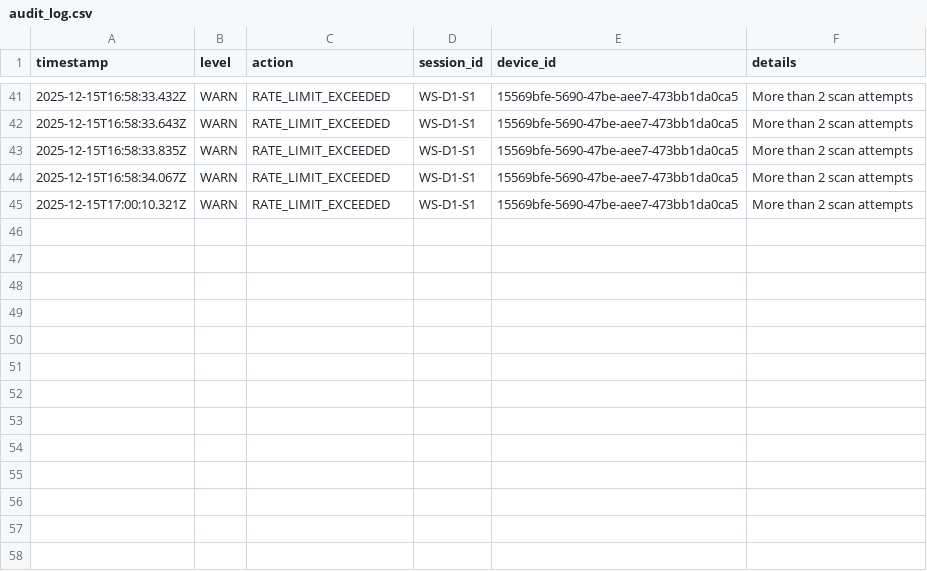
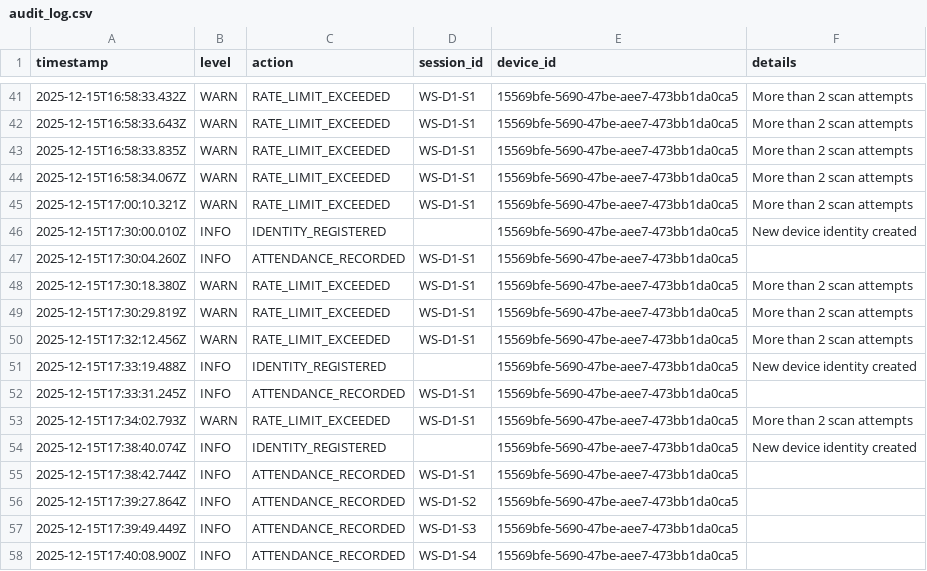
Before and after one commit to Anurag-Bansode/attendanceDapps, a CSV file: logs/audit_log.csv, drawn as a sheet; only a part is shown, gaps mark what is left out.

Commit message:
feat: view like attendance register

```diff
--- a/logs/audit_log.csv
+++ b/logs/audit_log.csv
@@ -45 +45,14 @@ timestamp,level,action,session_id,device_id,details
 2025-12-15T17:00:10.321Z,WARN,RATE_LIMIT_EXCEEDED,WS-D1-S1,15569bfe-5690-47be-aee7-473bb1da0ca5,"More than 2 scan attempts"
+2025-12-15T17:30:00.010Z,INFO,IDENTITY_REGISTERED,,15569bfe-5690-47be-aee7-473bb1da0ca5,"New device identity created"
+2025-12-15T17:30:04.260Z,INFO,ATTENDANCE_RECORDED,WS-D1-S1,15569bfe-5690-47be-aee7-473bb1da0ca5,""
+2025-12-15T17:30:18.380Z,WARN,RATE_LIMIT_EXCEEDED,WS-D1-S1,15569bfe-5690-47be-aee7-473bb1da0ca5,"More than 2 scan attempts"
+2025-12-15T17:30:29.819Z,WARN,RATE_LIMIT_EXCEEDED,WS-D1-S1,15569bfe-5690-47be-aee7-473bb1da0ca5,"More than 2 scan attempts"
+2025-12-15T17:32:12.456Z,WARN,RATE_LIMIT_EXCEEDED,WS-D1-S1,15569bfe-5690-47be-aee7-473bb1da0ca5,"More than 2 scan attempts"
+2025-12-15T17:33:19.488Z,INFO,IDENTITY_REGISTERED,,15569bfe-5690-47be-aee7-473bb1da0ca5,"New device identity created"
+2025-12-15T17:33:31.245Z,INFO,ATTENDANCE_RECORDED,WS-D1-S1,15569bfe-5690-47be-aee7-473bb1da0ca5,""
+2025-12-15T17:34:02.793Z,WARN,RATE_LIMIT_EXCEEDED,WS-D1-S1,15569bfe-5690-47be-aee7-473bb1da0ca5,"More than 2 scan attempts"
+2025-12-15T17:38:40.074Z,INFO,IDENTITY_REGISTERED,,15569bfe-5690-47be-aee7-473bb1da0ca5,"New device identity created"
+2025-12-15T17:38:42.744Z,INFO,ATTENDANCE_RECORDED,WS-D1-S1,15569bfe-5690-47be-aee7-473bb1da0ca5,""
+2025-12-15T17:39:27.864Z,INFO,ATTENDANCE_RECORDED,WS-D1-S2,15569bfe-5690-47be-aee7-473bb1da0ca5,""
+2025-12-15T17:39:49.449Z,INFO,ATTENDANCE_RECORDED,WS-D1-S3,15569bfe-5690-47be-aee7-473bb1da0ca5,""
+2025-12-15T17:40:08.900Z,INFO,ATTENDANCE_RECORDED,WS-D1-S4,15569bfe-5690-47be-aee7-473bb1da0ca5,""
```
Also changed, not shown: logs/attendance.csv, 14 other files.
